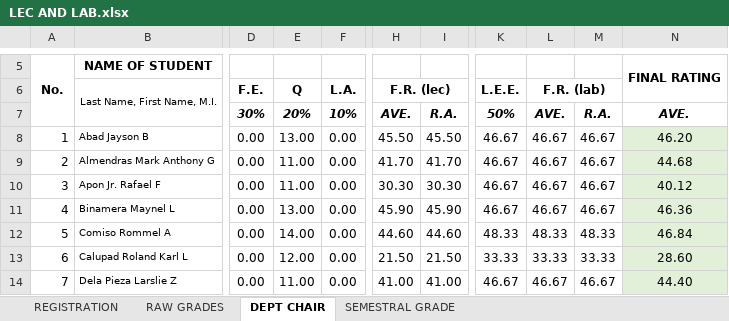
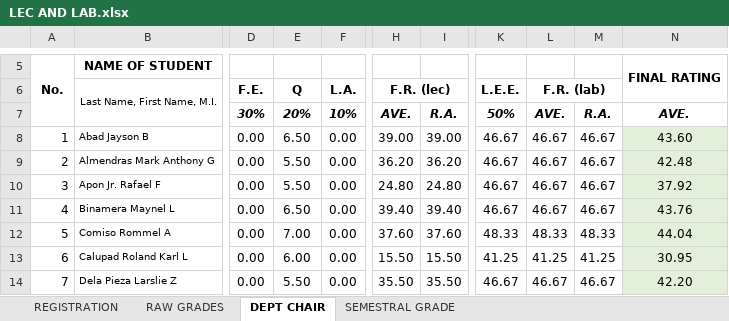
Before and after one commit to ghilo17/Grading-Sheets-First-Sem-2017-2018, an Excel workbook: DCIT 65 - CS 3B/LEC AND LAB.xlsx, sheet DEPT CHAIR, drawn as a sheet; only a part is shown, gaps mark what is left out; values as stored, in another font and other column widths than the file's, no borders; conditional formats not drawn; the diff covers the shown part only; the diff names each change by its address in the sheet, - before the commit and + after, or states it on an @@ line.

```diff
--- a/DCIT 65 - CS 3B/LEC AND LAB.xlsx (sheet DEPT CHAIR)
+++ b/DCIT 65 - CS 3B/LEC AND LAB.xlsx (sheet DEPT CHAIR)
-E8 (Q): 13.00
+E8 (Q): 6.50
-H8 (F.R. (lec)): 45.50
+H8 (F.R. (lec)): 39.00
-I8: 45.50
+I8: 39.00
-N8: 46.20
+N8: 43.60
-E9:E10 (Q): 11.00
+E9:E10 (Q): 5.50
-H9 (F.R. (lec)): 41.70
+H9 (F.R. (lec)): 36.20
-I9: 41.70
+I9: 36.20
-N9: 44.68
+N9: 42.48
-H10 (F.R. (lec)): 30.30
+H10 (F.R. (lec)): 24.80
-I10: 30.30
+I10: 24.80
-N10: 40.12
+N10: 37.92
-E11 (Q): 13.00
+E11 (Q): 6.50
-H11 (F.R. (lec)): 45.90
+H11 (F.R. (lec)): 39.40
-I11: 45.90
+I11: 39.40
-N11: 46.36
+N11: 43.76
-E12 (Q): 14.00
+E12 (Q): 7.00
-H12 (F.R. (lec)): 44.60
+H12 (F.R. (lec)): 37.60
-I12: 44.60
+I12: 37.60
-N12: 46.84
+N12: 44.04
-E13 (Q): 12.00
+E13 (Q): 6.00
-H13 (F.R. (lec)): 21.50
+H13 (F.R. (lec)): 15.50
-I13: 21.50
+I13: 15.50
-K13 (L.E.E.): 33.33
+K13 (L.E.E.): 41.25
-L13 (F.R. (lab)): 33.33
+L13 (F.R. (lab)): 41.25
-M13: 33.33
+M13: 41.25
-N13: 28.60
+N13: 30.95
-E14 (Q): 11.00
+E14 (Q): 5.50
-H14 (F.R. (lec)): 41.00
+H14 (F.R. (lec)): 35.50
-I14: 41.00
+I14: 35.50
-N14: 44.40
+N14: 42.20
```
Also changed, not shown: 68 edited cells elsewhere in this sheet, sheet RAW GRADES, sheet SEMESTRAL GRADE.
